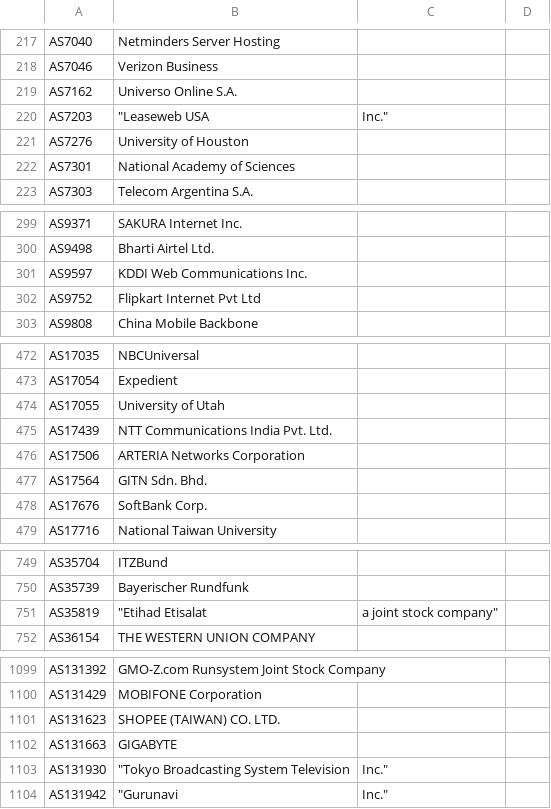
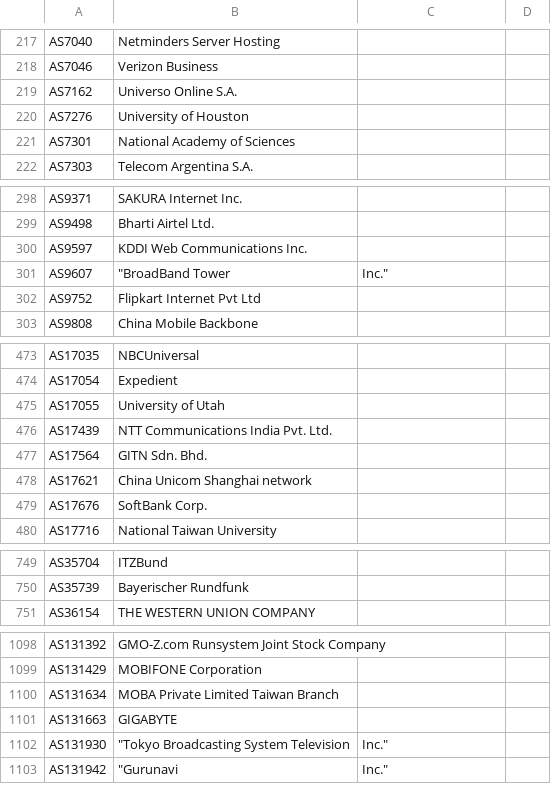
Before and after one commit to Alice39s/BGP.Tools-OpenDB, a CSV file: tags/a10k/tags-a10k.csv, drawn as a sheet; only a part is shown, gaps mark what is left out; removed rows and columns are numbered as before the commit, all else as after; the diff covers the shown part only; the diff names each change by its address in the sheet, - before the commit and + after, or states it on an @@ line.

```diff
--- a/tags/a10k/tags-a10k.csv
+++ b/tags/a10k/tags-a10k.csv
-row 220: AS7203 | "Leaseweb USA | Inc."
+row 301: AS9607 | "BroadBand Tower | Inc."
-row 476: AS17506 | ARTERIA Networks Corporation
+row 478: AS17621 | China Unicom Shanghai network
-row 751: AS35819 | "Etihad Etisalat | a joint stock company"
-row 1101: AS131623 | SHOPEE (TAIWAN) CO. LTD.
+row 1100: AS131634 | MOBA Private Limited Taiwan Branch
```
Also changed, not shown: 9 added rows and 7 removed rows elsewhere in this file, tags/anycast/tags-anycast.csv, tags/icrit/tags-icrit.csv, 28 other files.
